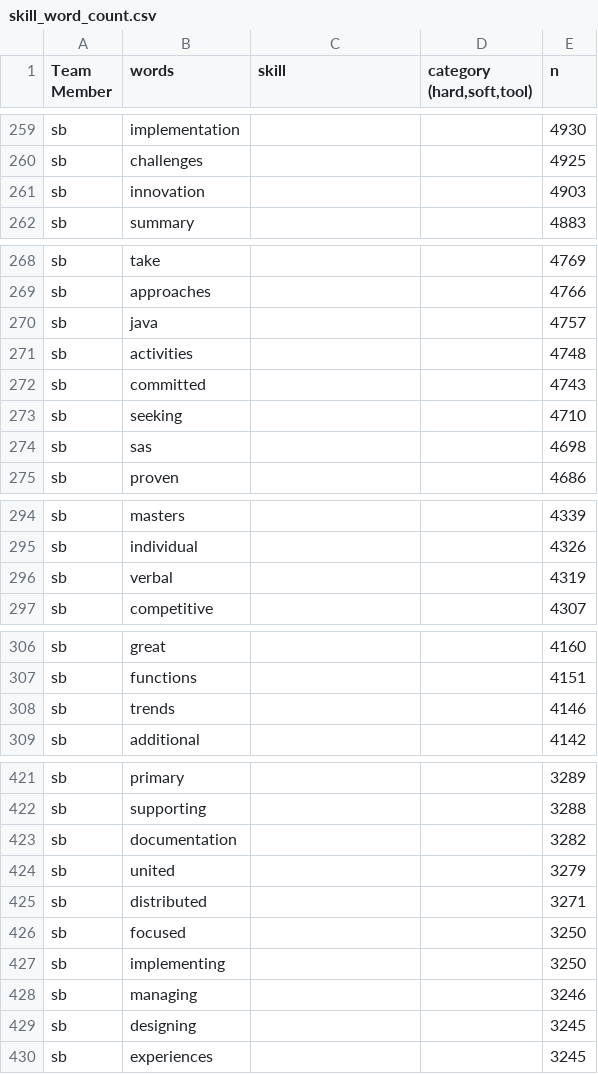
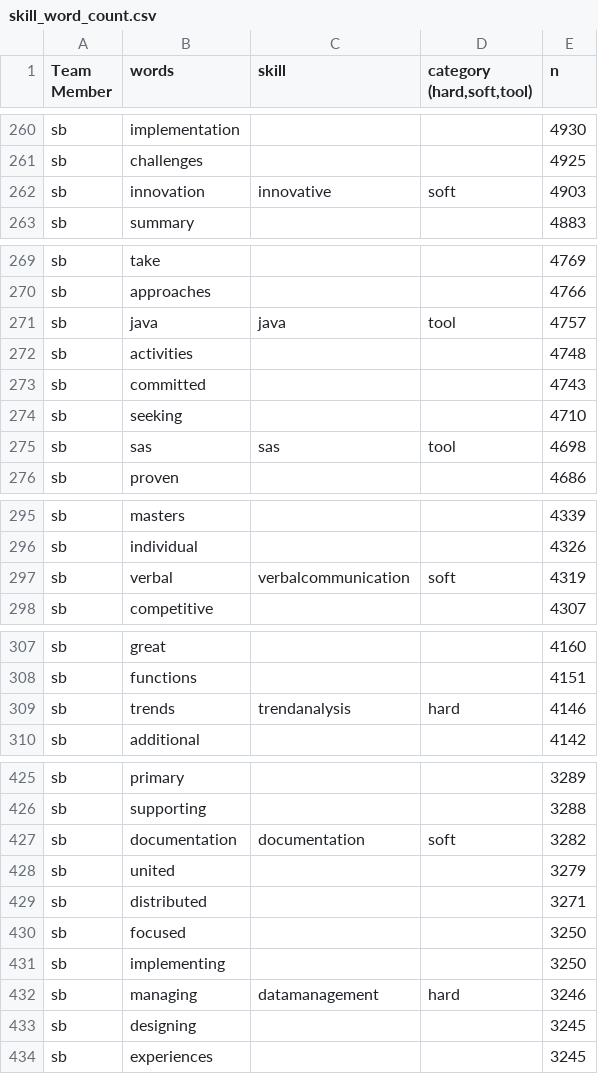
Before and after one commit to sbiguzzi/data607project3, a CSV file: skill_word_count.csv, drawn as a sheet; only a part is shown, gaps mark what is left out; the diff covers the shown part only.

Commit message:
Update skill_word_count.csv

```diff
--- a/skill_word_count.csv
+++ b/skill_word_count.csv
@@ -260,3 +261,3 @@ sb,implementation,,,4930
 sb,challenges,,,4925
-sb,innovation,,,4903
+sb,innovation,innovative,soft,4903
 sb,summary,,,4883
@@ -269,3 +270,3 @@ sb,take,,,4769
 sb,approaches,,,4766
-sb,java,,,4757
+sb,java,java,tool,4757
 sb,activities,,,4748
@@ -273,3 +274,3 @@ sb,committed,,,4743
 sb,seeking,,,4710
-sb,sas,,,4698
+sb,sas,sas,tool,4698
 sb,proven,,,4686
@@ -295,3 +296,3 @@ sb,masters,,,4339
 sb,individual,,,4326
-sb,verbal,,,4319
+sb,verbal,verbalcommunication,soft,4319
 sb,competitive,,,4307
@@ -307,3 +308,3 @@ sb,great,,,4160
 sb,functions,,,4151
-sb,trends,,,4146
+sb,trends,trendanalysis,hard,4146
 sb,additional,,,4142
@@ -422,3 +426,3 @@ sb,primary,,,3289
 sb,supporting,,,3288
-sb,documentation,,,3282
+sb,documentation,documentation,soft,3282
 sb,united,,,3279
@@ -427,3 +431,3 @@ sb,focused,,,3250
 sb,implementing,,,3250
-sb,managing,,,3246
+sb,managing,datamanagement,hard,3246
 sb,designing,,,3245
```
Also changed, not shown: 4 added rows and 14 edited cells elsewhere in this file.
